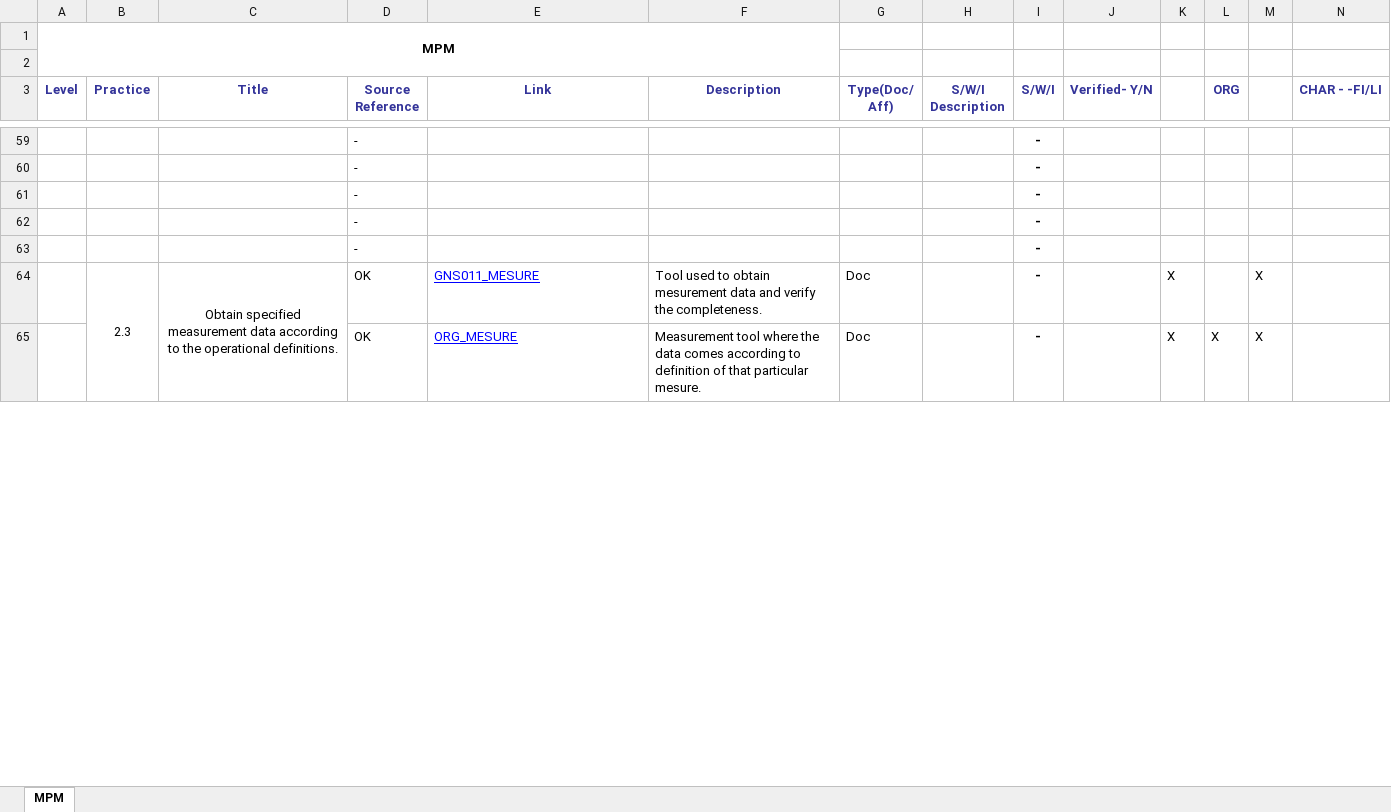
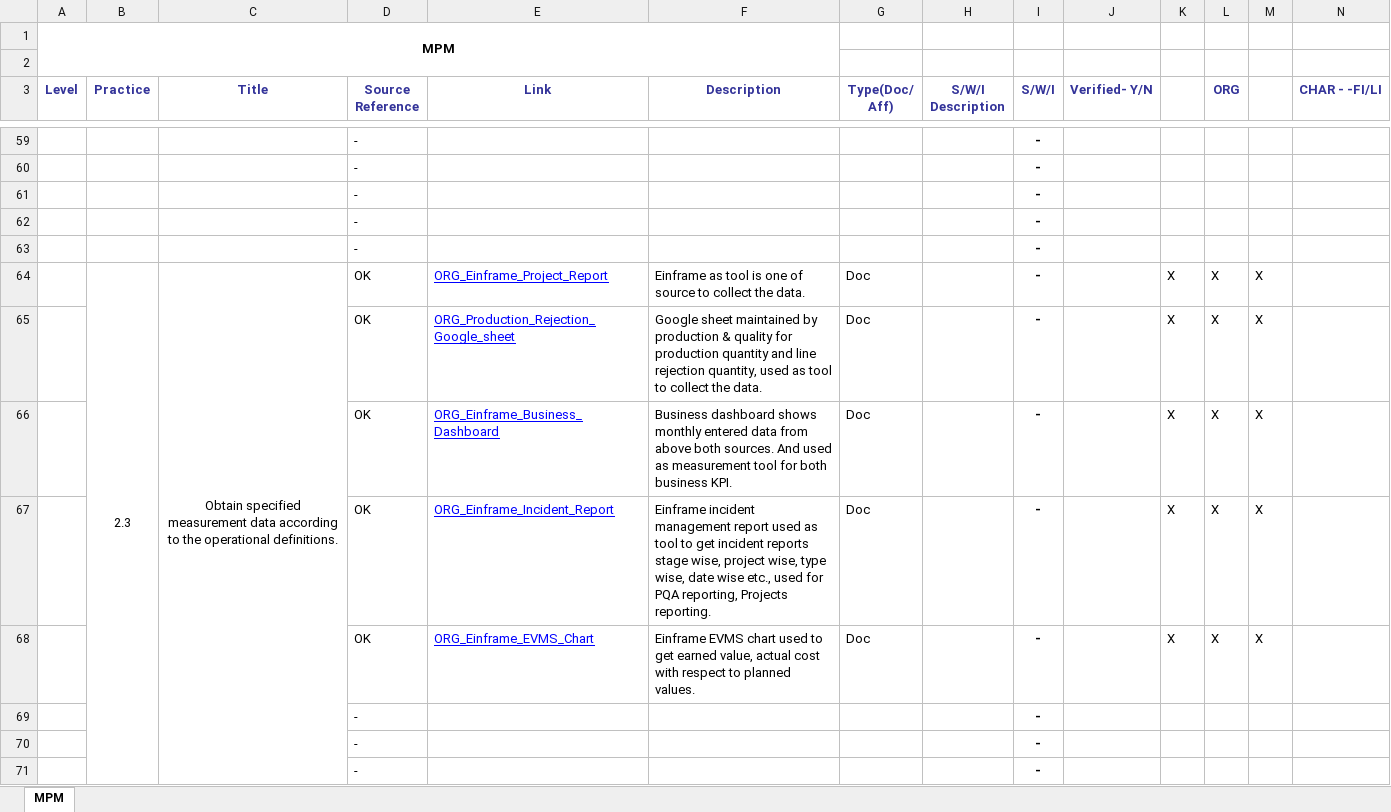
Before and after one commit to JalajMathur/PEG_2022, an Excel workbook: PIID/MPM.xlsx, sheet MPM, drawn as a sheet; only a part is shown, gaps mark what is left out; values as stored, in another font and other column widths than the file's, no borders; conditional formats not drawn; removed rows and columns are numbered as before the commit, all else as after; rows hold the shown columns only; the diff covers the shown part only; the diff names each change by its address in the sheet, - before the commit and + after, or states it on an @@ line.

```diff
--- a/PIID/MPM.xlsx (sheet MPM)
+++ b/PIID/MPM.xlsx (sheet MPM)
-B64:B78 merged
+B64:B78 merged
-C64:C78 merged
+C64:C78 merged
-E64 (Link): GNS011_MESURE
+E64 (Link): ORG_Einframe_Project_Report
-F64 (Description): Tool used to obtain mesurement data and verify the completeness.
+F64 (Description): Einframe as tool is one of source to collect the data.
-L64 (ORG): (empty)
+L64 (ORG): X
+row 65:  |  |  | OK | ORG_Production_Rejection_Google_sheet | Google sheet maintained by production & quality for production quantity and line rejection quantity, used as tool to collect the data. | Doc |  | - |  | X | X | X
+row 66:  |  |  | OK | ORG_Einframe_Business_Dashboard | Business dashboard shows monthly entered data from above both sources. And used as measurement tool for both business KPI. | Doc |  | - |  | X | X | X
+row 67:  |  |  | OK | ORG_Einframe_Incident_Report | Einframe incident management report used as tool to get incident reports stage wise, project wise, type wise, date wise etc., used for PQA reporting, Projects reporting. | Doc |  | - |  | X | X | X
-E68 (Link): ORG_MESURE
+E68 (Link): ORG_Einframe_EVMS_Chart
-F68 (Description): Measurement tool where the data comes according to definition of that particular mesure.
+F68 (Description): Einframe EVMS chart used to get earned value, actual cost with respect to planned values.
@@ row 137 moved to row 69: - @@
@@ row 138 moved to row 70: - @@
@@ row 153 moved to row 71: - @@
```
Also changed, not shown: 9 added rows, 12 removed rows, 18 moved rows, 76 edited cells and merged cells elsewhere in this sheet, formulas that keep their value.
